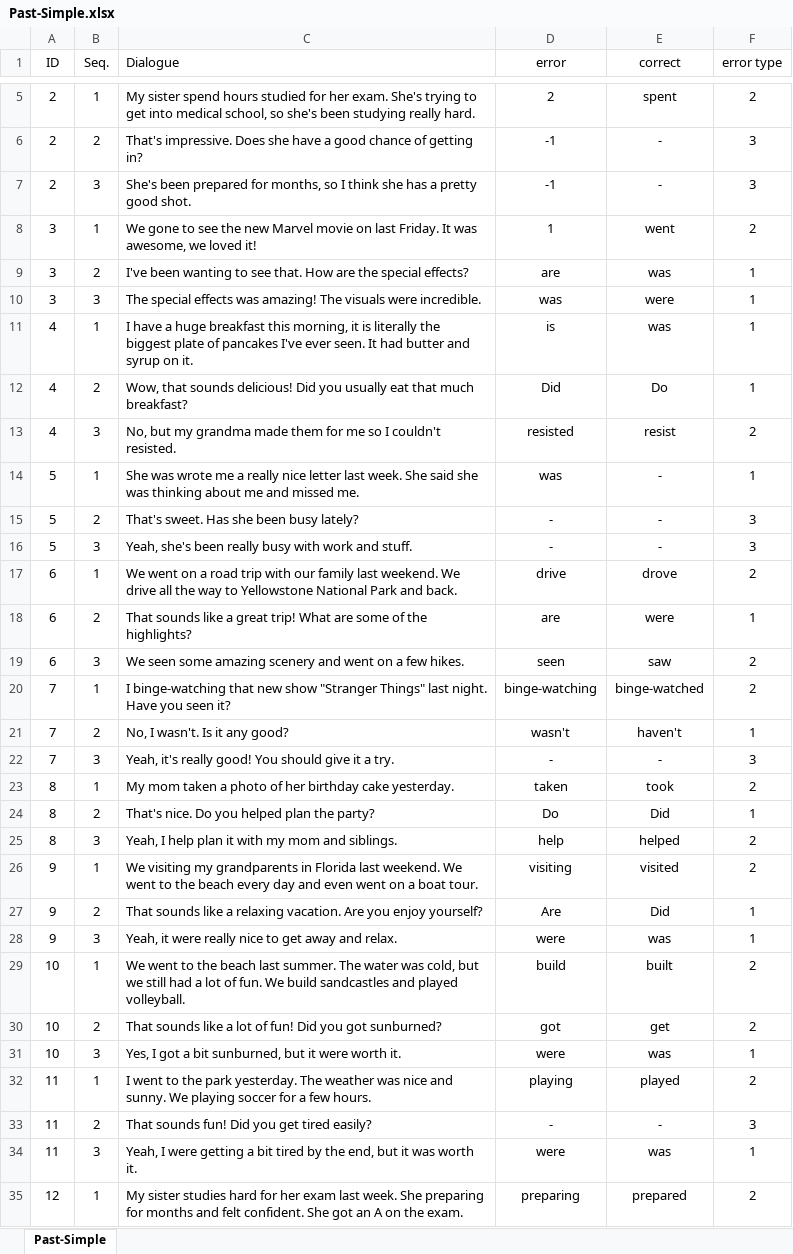
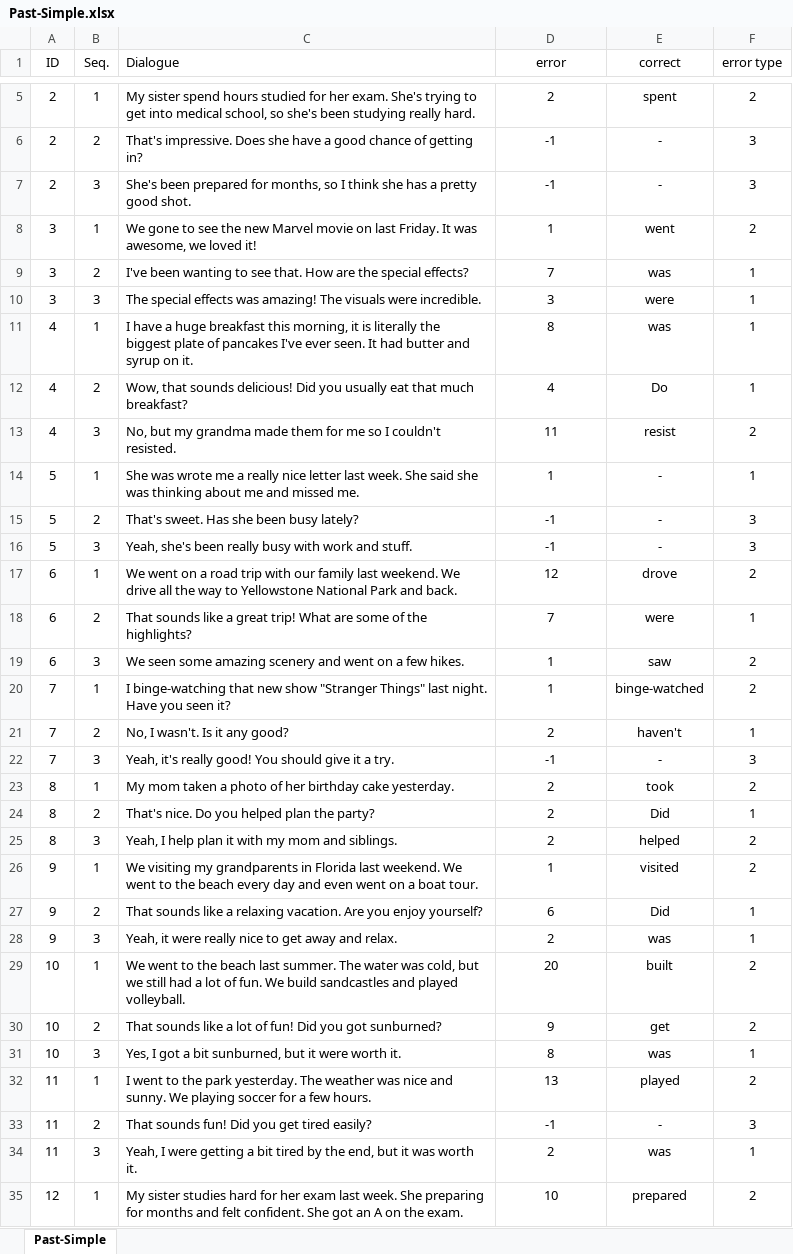
Before and after one commit to Poomyyyy/Grammar-game, an Excel workbook: assets/conversation/Past-Simple.xlsx, sheet Past-Simple, drawn as a sheet; only a part is shown, gaps mark what is left out; values as stored, in another font and other column widths than the file's, no borders; the diff covers the shown part only; the diff names each change by its address in the sheet, - before the commit and + after, or states it on an @@ line.

Commit message:
Update Past-Simple.xlsx

```diff
--- a/assets/conversation/Past-Simple.xlsx (sheet Past-Simple)
+++ b/assets/conversation/Past-Simple.xlsx (sheet Past-Simple)
-D9 (error): are
+D9 (error): 7
-D10 (error): was
+D10 (error): 3
-D11 (error): is
+D11 (error): 8
-D12 (error): Did
+D12 (error): 4
-D13 (error): resisted
+D13 (error): 11
-D14 (error): was
+D14 (error): 1
-D15:D16 (error): -
+D15:D16 (error): -1
-D17 (error): drive
+D17 (error): 12
-D18 (error): are
+D18 (error): 7
-D19 (error): seen
+D19 (error): 1
-D20 (error): binge-watching
+D20 (error): 1
-D21 (error): wasn't
+D21 (error): 2
-D22 (error): -
+D22 (error): -1
-D23 (error): taken
+D23 (error): 2
-D24 (error): Do
+D24 (error): 2
-D25 (error): help
+D25 (error): 2
-D26 (error): visiting
+D26 (error): 1
-D27 (error): Are
+D27 (error): 6
-D28 (error): were
+D28 (error): 2
-D29 (error): build
+D29 (error): 20
-D30 (error): got
+D30 (error): 9
-D31 (error): were
+D31 (error): 8
-D32 (error): playing
+D32 (error): 13
-D33 (error): -
+D33 (error): -1
-D34 (error): were
+D34 (error): 2
-D35 (error): preparing
+D35 (error): 10
```
Also changed, not shown: 11 edited cells elsewhere in this sheet.
